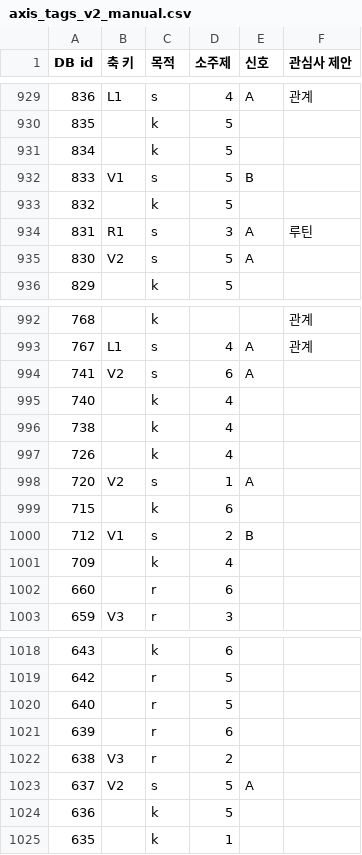
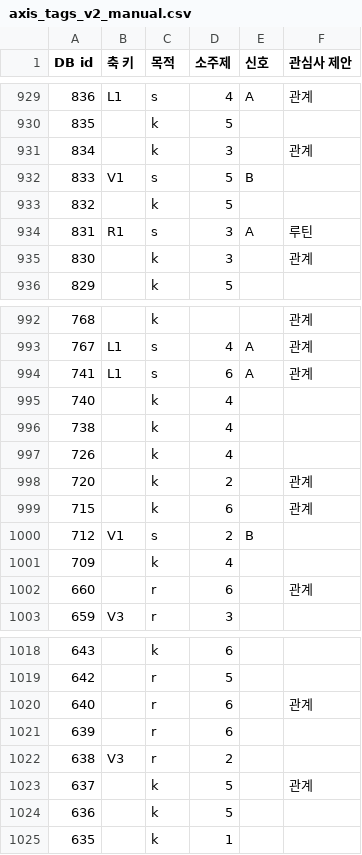
Before and after one commit to ahnhyun3921-alt/questions, a CSV file: analysis/axis_tags_v2_manual.csv, drawn as a sheet; only a part is shown, gaps mark what is left out; the diff covers the shown part only.

```diff
--- a/analysis/axis_tags_v2_manual.csv
+++ b/analysis/axis_tags_v2_manual.csv
@@ -930,3 +930,3 @@ DB id,축 키,목적,소주제,신호,관심사 제안
 835,,k,5,,
-834,,k,5,,
+834,,k,3,,관계
 833,V1,s,5,B,
@@ -934,3 +934,3 @@ DB id,축 키,목적,소주제,신호,관심사 제안
 831,R1,s,3,A,루틴
-830,V2,s,5,A,
+830,,k,3,,관계
 829,,k,5,,
@@ -993,3 +993,3 @@ DB id,축 키,목적,소주제,신호,관심사 제안
 767,L1,s,4,A,관계
-741,V2,s,6,A,
+741,L1,s,6,A,관계
 740,,k,4,,
@@ -997,7 +997,7 @@ DB id,축 키,목적,소주제,신호,관심사 제안
 726,,k,4,,
-720,V2,s,1,A,
-715,,k,6,,
+720,,k,2,,관계
+715,,k,6,,관계
 712,V1,s,2,B,
 709,,k,4,,
-660,,r,6,,
+660,,r,6,,관계
 659,V3,r,3,,
@@ -1019,6 +1019,6 @@ DB id,축 키,목적,소주제,신호,관심사 제안
 642,,r,5,,
-640,,r,5,,
+640,,r,6,,관계
 639,,r,6,,
 638,V3,r,2,,
-637,V2,s,5,A,
+637,,k,5,,관계
 636,,k,5,,
```
Also changed, not shown: 45 edited cells elsewhere in this file, analysis/axis_tags_v2.csv, 7 other files.
